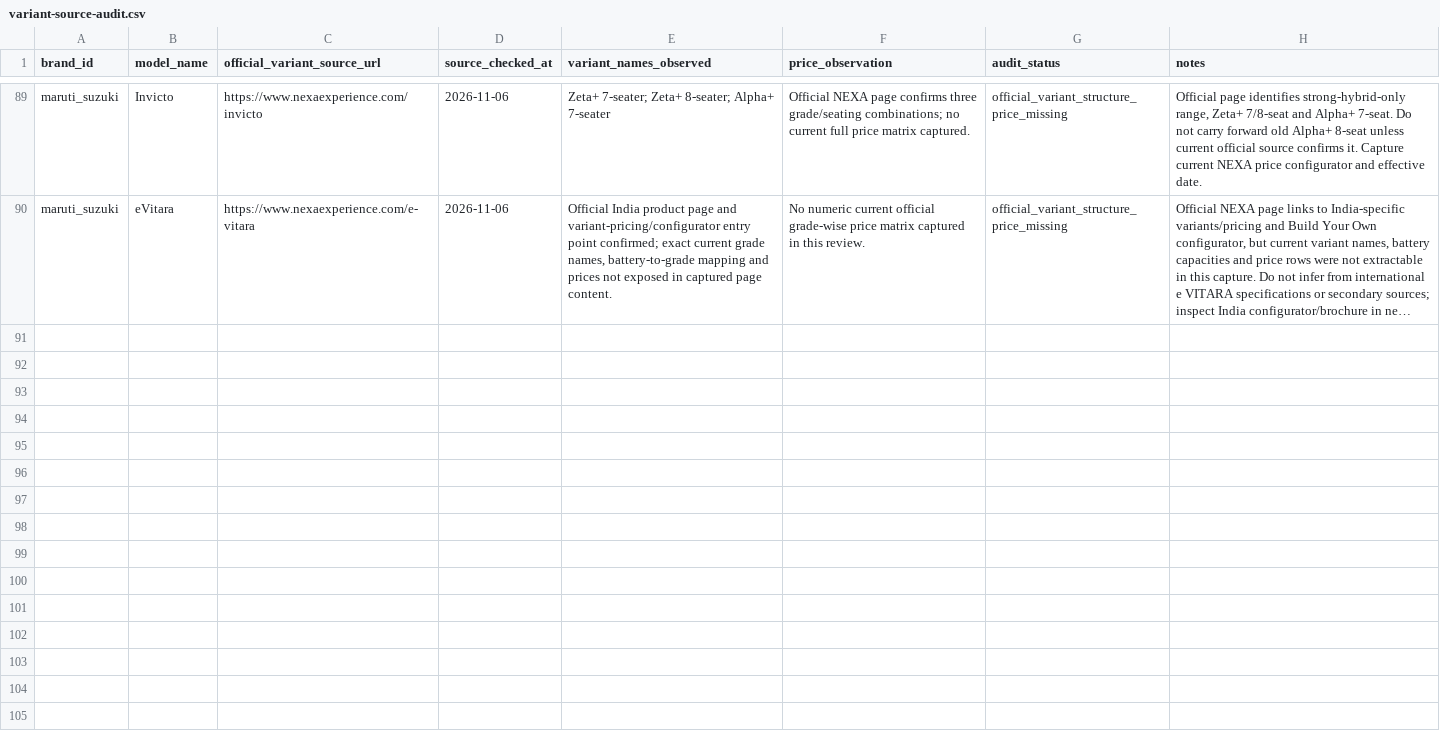
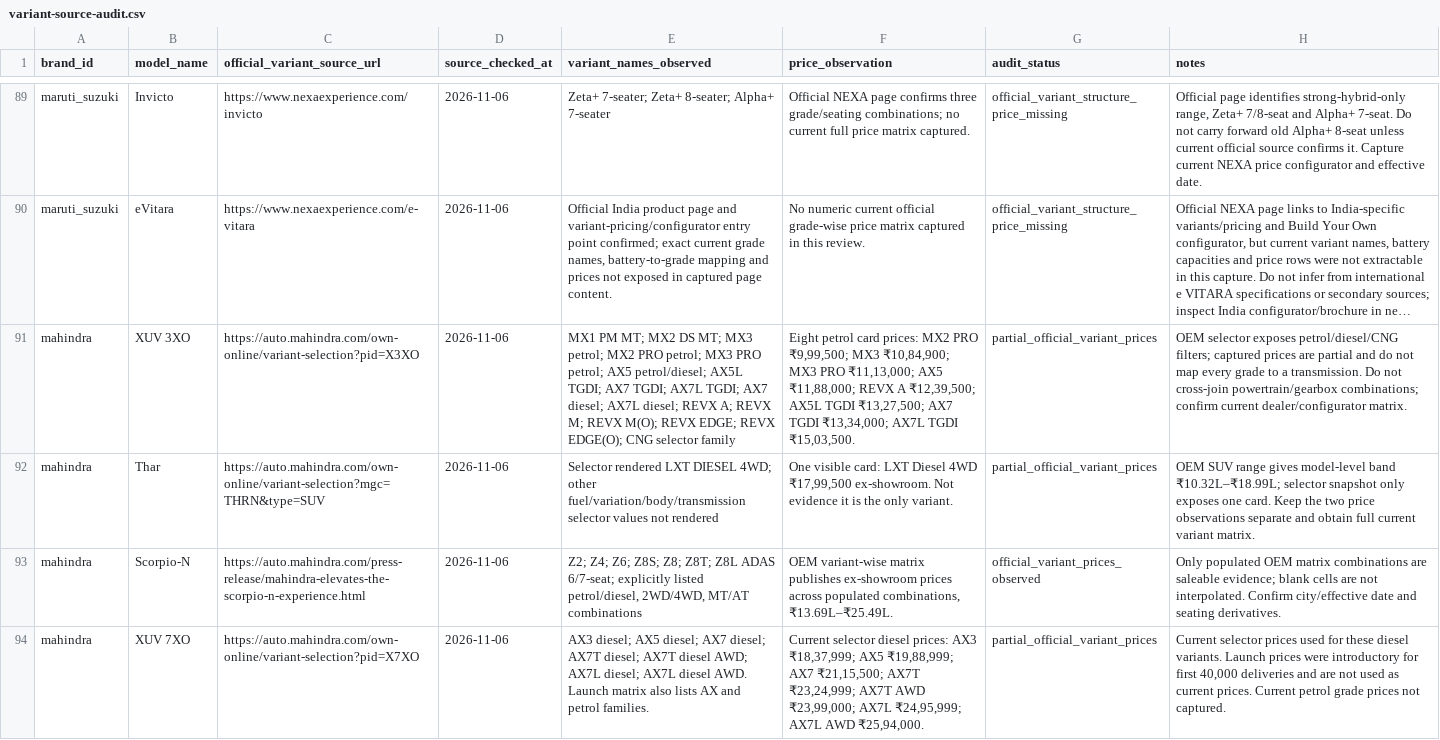
Before and after one commit to itrunks/motivo, a CSV file: data/variant-source-audit.csv, drawn as a sheet; only a part is shown, gaps mark what is left out; long unchanged cells end in …; the diff covers the shown part only; the diff names each change by its address in the sheet, - before the commit and + after, or states it on an @@ line.

Commit message:
Add Mahindra variant audit records 1 of 2

```diff
--- a/data/variant-source-audit.csv
+++ b/data/variant-source-audit.csv
+row 91: mahindra | XUV 3XO | https://auto.mahindra.com/own-online/variant-selection?pid=X3XO | 2026-11-06 | MX1 PM MT; MX2 DS MT; MX3 petrol; MX2 PRO petrol; MX3 PRO petrol; AX5 petrol/diesel; AX5L TGDI; AX7 TGDI; AX7L TGDI; AX7 diesel; AX7L diesel; REVX A; REVX M; REVX M(O); REVX EDGE; REVX EDGE(O); CNG selector family | Eight petrol card prices: MX2 PRO ₹9,99,500; MX3 ₹10,84,900; MX3 PRO ₹11,13,000; AX5 ₹11,88,000; REVX A ₹12,39,500; AX5L TGDI ₹13,27,500; AX7 TGDI ₹13,34,000; AX7L TGDI ₹15,03,500. | partial_official_variant_prices | OEM selector exposes petrol/diesel/CNG filters; captured prices are partial and do not map every grade to a transmission. Do not cross-join powertrain/gearbox combinations; confirm current dealer/configurator matrix.
+row 92: mahindra | Thar | https://auto.mahindra.com/own-online/variant-selection?mgc=THRN&type=SUV | 2026-11-06 | Selector rendered LXT DIESEL 4WD; other fuel/variation/body/transmission selector values not rendered | One visible card: LXT Diesel 4WD ₹17,99,500 ex-showroom. Not evidence it is the only variant. | partial_official_variant_prices | OEM SUV range gives model-level band ₹10.32L–₹18.99L; selector snapshot only exposes one card. Keep the two price observations separate and obtain full current variant matrix.
+row 93: mahindra | Scorpio-N | https://auto.mahindra.com/press-release/mahindra-elevates-the-scorpio-n-experience.html | 2026-11-06 | Z2; Z4; Z6; Z8S; Z8; Z8T; Z8L ADAS 6/7-seat; explicitly listed petrol/diesel, 2WD/4WD, MT/AT combinations | OEM variant-wise matrix publishes ex-showroom prices across populated combinations, ₹13.69L–₹25.49L. | official_variant_prices_observed | Only populated OEM matrix combinations are saleable evidence; blank cells are not interpolated. Confirm city/effective date and seating derivatives.
+row 94: mahindra | XUV 7XO | https://auto.mahindra.com/own-online/variant-selection?pid=X7XO | 2026-11-06 | AX3 diesel; AX5 diesel; AX7 diesel; AX7T diesel; AX7T diesel AWD; AX7L diesel; AX7L diesel AWD. Launch matrix also lists AX and petrol families. | Current selector diesel prices: AX3 ₹18,37,999; AX5 ₹19,88,999; AX7 ₹21,15,500; AX7T ₹23,24,999; AX7T AWD ₹23,99,000; AX7L ₹24,95,999; AX7L AWD ₹25,94,000. | partial_official_variant_prices | Current selector prices used for these diesel variants. Launch prices were introductory for first 40,000 deliveries and are not used as current prices. Current petrol grade prices not captured.
```
Also changed, not shown: 4 added rows elsewhere in this file.
